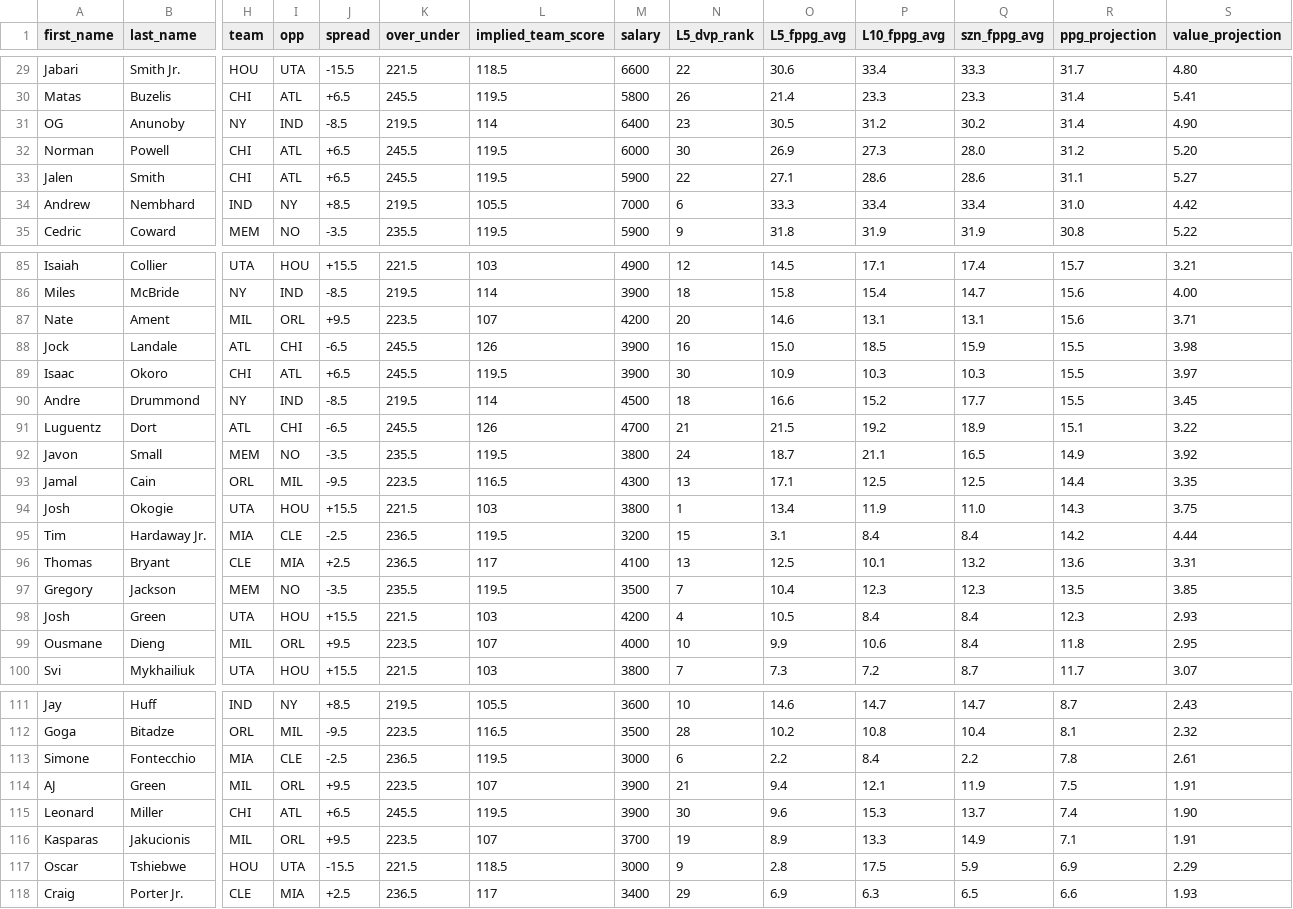
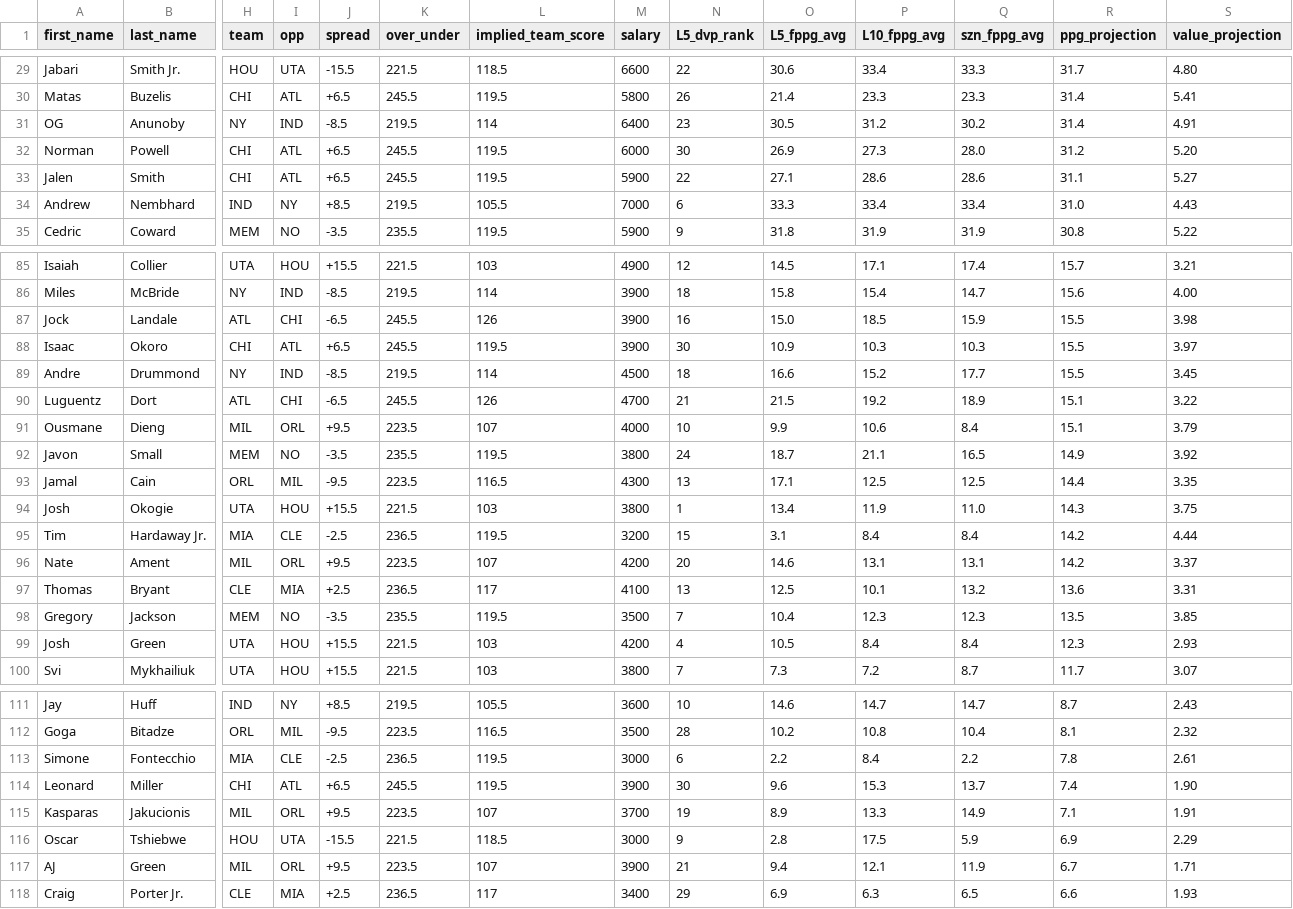
Before and after one commit to marchyyyy/stamped, a CSV file: data/dff_nba_projections.csv, drawn as a sheet; only a part is shown, gaps mark what is left out; removed rows and columns are numbered as before the commit, all else as after; rows hold the shown columns only; the diff covers the shown part only; the diff names each change by its address in the sheet, - before the commit and + after, or states it on an @@ line.

Commit message:
DFF NBA projections refresh (215 players, 2026-11-13 7:20 PM ET)

```diff
--- a/data/dff_nba_projections.csv
+++ b/data/dff_nba_projections.csv
-S31 (value_projection): 4.90
+S31 (value_projection): 4.91
-S34 (value_projection): 4.42
+S34 (value_projection): 4.43
-row 87: Nate | Ament | MIL | ORL | +9.5 | 223.5 | 107 | 4200 | 20 | 14.6 | 13.1 | 13.1 | 15.6 | 3.71
+row 91: Ousmane | Dieng | MIL | ORL | +9.5 | 223.5 | 107 | 4000 | 10 | 9.9 | 10.6 | 8.4 | 15.1 | 3.79
+row 96: Nate | Ament | MIL | ORL | +9.5 | 223.5 | 107 | 4200 | 20 | 14.6 | 13.1 | 13.1 | 14.2 | 3.37
-row 99: Ousmane | Dieng | MIL | ORL | +9.5 | 223.5 | 107 | 4000 | 10 | 9.9 | 10.6 | 8.4 | 11.8 | 2.95
-row 114: AJ | Green | MIL | ORL | +9.5 | 223.5 | 107 | 3900 | 21 | 9.4 | 12.1 | 11.9 | 7.5 | 1.91
+row 117: AJ | Green | MIL | ORL | +9.5 | 223.5 | 107 | 3900 | 21 | 9.4 | 12.1 | 11.9 | 6.7 | 1.71
```
Also changed, not shown: 8 edited cells elsewhere in this file.
